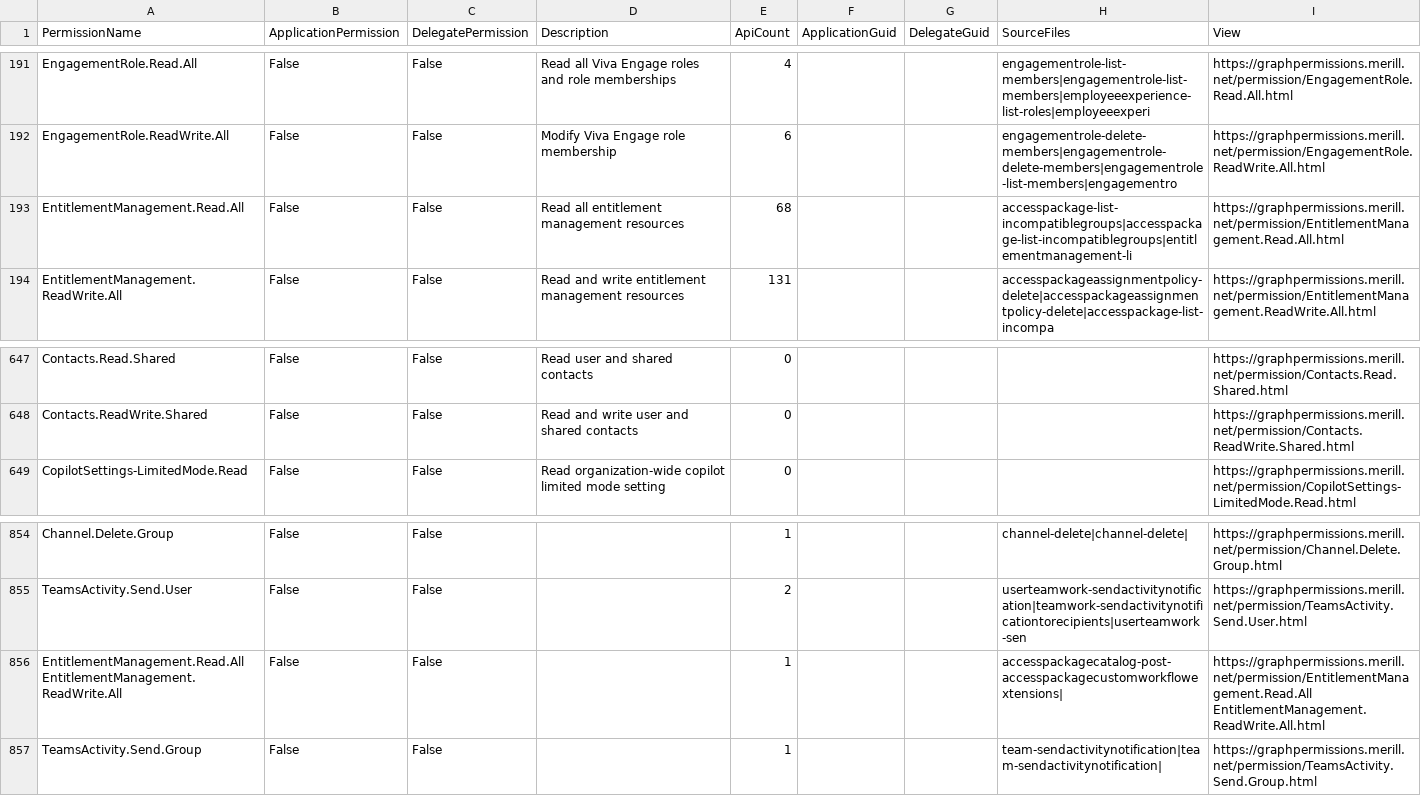
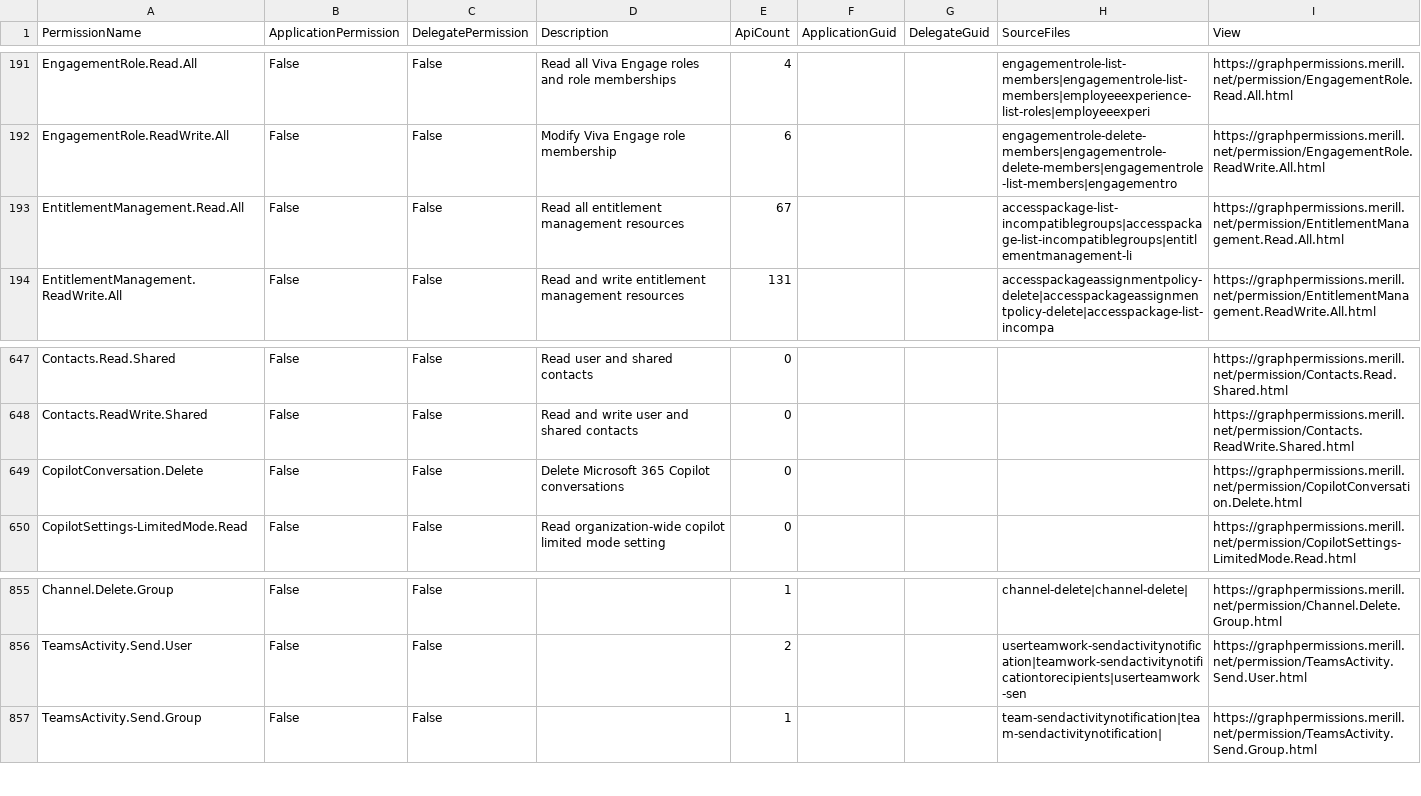
Before and after one commit to merill/graph-permissions-explorer, a CSV file: site/permission.csv, drawn as a sheet; only a part is shown, gaps mark what is left out.

```diff
--- a/site/permission.csv
+++ b/site/permission.csv
@@ -192,3 +192,3 @@ EngagementRole.Read.All,False,False,Read all Viva Engage roles and role membersh
 EngagementRole.ReadWrite.All,False,False,Modify Viva Engage role membership,6,,,engagementrole-delete-members|engagementrole-delete-members|engagementrole-list-members|engagementro,https://graphpermissions.merill.net/permission/EngagementRole.ReadWrite.All.html
-EntitlementManagement.Read.All,False,False,Read all entitlement management resources,68,,,accesspackage-list-incompatiblegroups|accesspackage-list-incompatiblegroups|entitlementmanagement-li,https://graphpermissions.merill.net/permission/EntitlementManagement.Read.All.html
+EntitlementManagement.Read.All,False,False,Read all entitlement management resources,67,,,accesspackage-list-incompatiblegroups|accesspackage-list-incompatiblegroups|entitlementmanagement-li,https://graphpermissions.merill.net/permission/EntitlementManagement.Read.All.html
 EntitlementManagement.ReadWrite.All,False,False,Read and write entitlement management resources,131,,,accesspackageassignmentpolicy-delete|accesspackageassignmentpolicy-delete|accesspackage-list-incompa,https://graphpermissions.merill.net/permission/EntitlementManagement.ReadWrite.All.html
@@ -648,2 +648,3 @@ Contacts.Read.Shared,False,False,Read user and shared contacts,0,,,,https://grap
 Contacts.ReadWrite.Shared,False,False,Read and write user and shared contacts,0,,,,https://graphpermissions.merill.net/permission/Contacts.ReadWrite.Shared.html
+CopilotConversation.Delete,False,False,Delete Microsoft 365 Copilot conversations,0,,,,https://graphpermissions.merill.net/permission/CopilotConversation.Delete.html
 CopilotSettings-LimitedMode.Read,False,False,Read organization-wide copilot limited mode setting,0,,,,https://graphpermissions.merill.net/permission/CopilotSettings-LimitedMode.Read.html
@@ -855,3 +856,2 @@ Channel.Delete.Group,False,False,,1,,,channel-delete|channel-delete|,https://gra
 TeamsActivity.Send.User,False,False,,2,,,userteamwork-sendactivitynotification|teamwork-sendactivitynotificationtorecipients|userteamwork-sen,https://graphpermissions.merill.net/permission/TeamsActivity.Send.User.html
-EntitlementManagement.Read.All EntitlementManagement.ReadWrite.All,False,False,,1,,,accesspackagecatalog-post-accesspackagecustomworkflowextensions|,https://graphpermissions.merill.net/permission/EntitlementManagement.Read.All EntitlementManagement.ReadWrite.All.html
 TeamsActivity.Send.Group,False,False,,1,,,team-sendactivitynotification|team-sendactivitynotification|,https://graphpermissions.merill.net/permission/TeamsActivity.Send.Group.html
```
Also changed, not shown: 10 other files.
